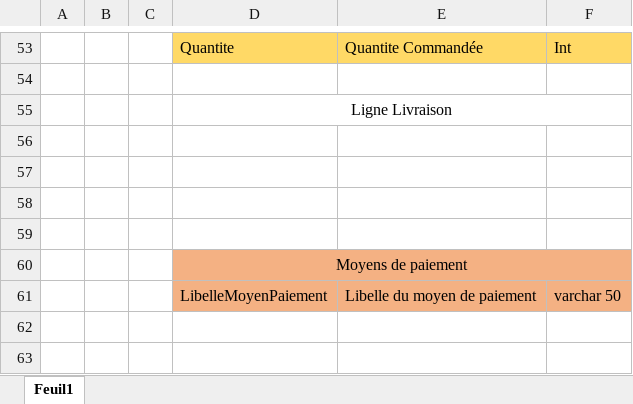
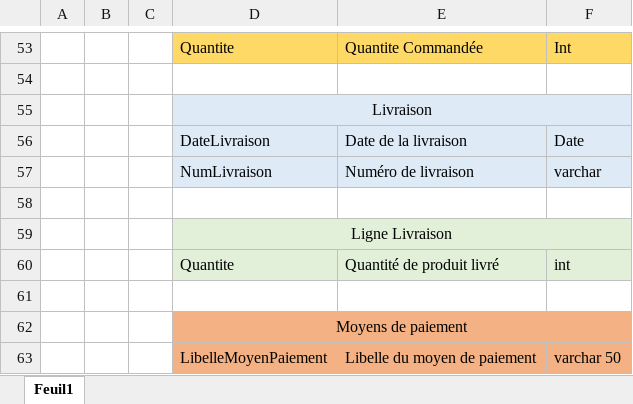
Before and after one commit to MayeuxBruno/CDA, an Excel workbook: 98 - Fil Rouge/Dictionnaire.xlsx, sheet Feuil1, drawn as a sheet; only a part is shown, gaps mark what is left out; values as stored, in another font and other column widths than the file's, no borders; removed rows and columns are numbered as before the commit, all else as after; the diff names each change by its address in the sheet, - before the commit and + after, or states it on an @@ line.

```diff
--- a/98 - Fil Rouge/Dictionnaire.xlsx (sheet Feuil1)
+++ b/98 - Fil Rouge/Dictionnaire.xlsx (sheet Feuil1)
+row 55:  |  |  | Livraison
+row 56:  |  |  | DateLivraison | Date de la livraison | Date
+row 57:  |  |  | NumLivraison | Numéro de livraison | varchar
+row 58: (empty)
-D59:F60 fill: none
+D59:F60 fill: #E2F0D9
-row 60: (empty)
+row 60:  |  |  | Quantite | Quantité de produit livré | int
-row 57: (empty)
-row 58: (empty)
```
Also changed, not shown: 7 other files.
